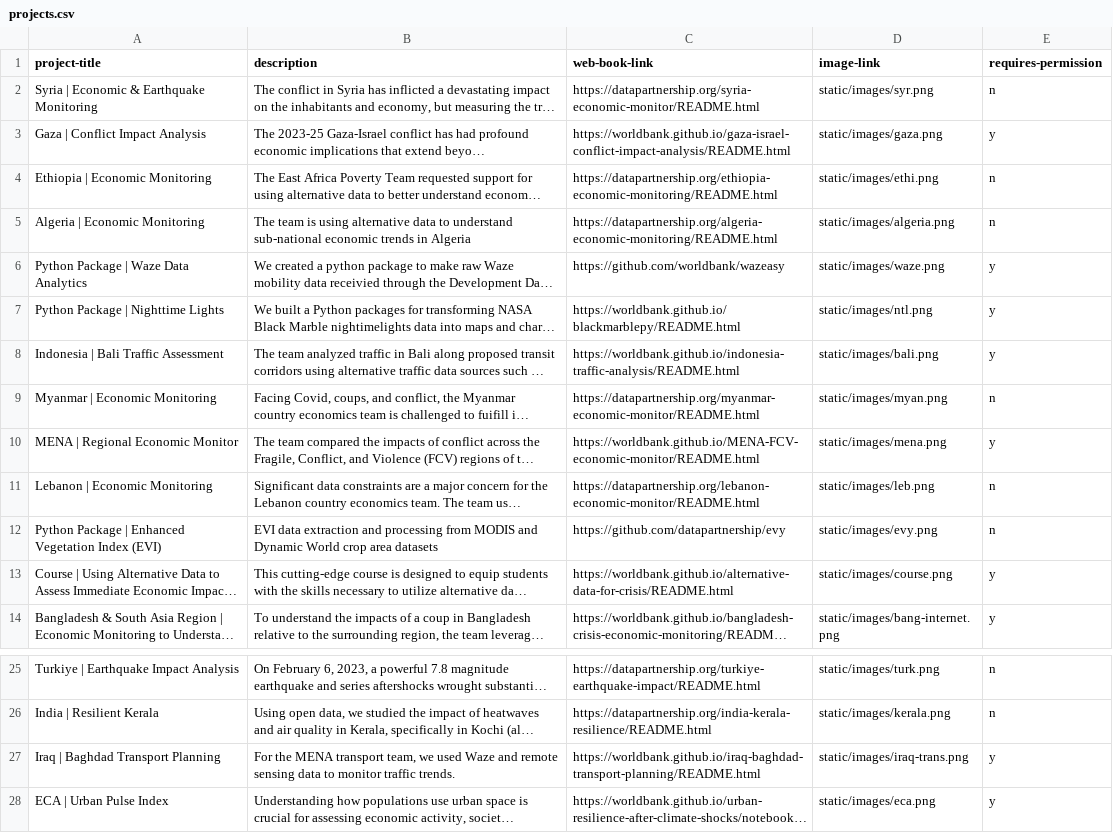
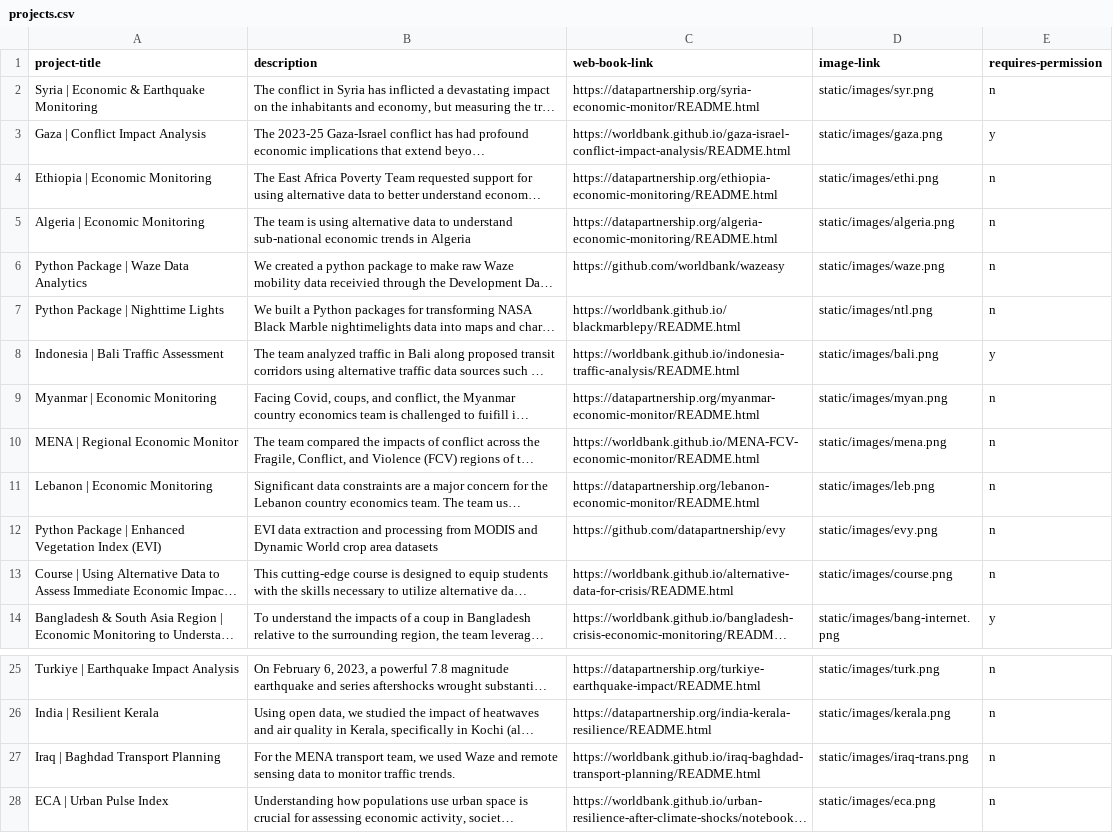
Before and after one commit to datapartnership/projects, a CSV file: uploads/projects.csv, drawn as a sheet; only a part is shown, gaps mark what is left out; long unchanged cells end in …; the diff names each change by its address in the sheet, - before the commit and + after, or states it on an @@ line.

```diff
--- a/uploads/projects.csv
+++ b/uploads/projects.csv
-E6:E7 (requires-permission): y
+E6:E7 (requires-permission): n
-E10 (requires-permission): y
+E10 (requires-permission): n
-E13 (requires-permission): y
+E13 (requires-permission): n
-E27:E28 (requires-permission): y
+E27:E28 (requires-permission): n
```
Also changed, not shown: 1 other file.
